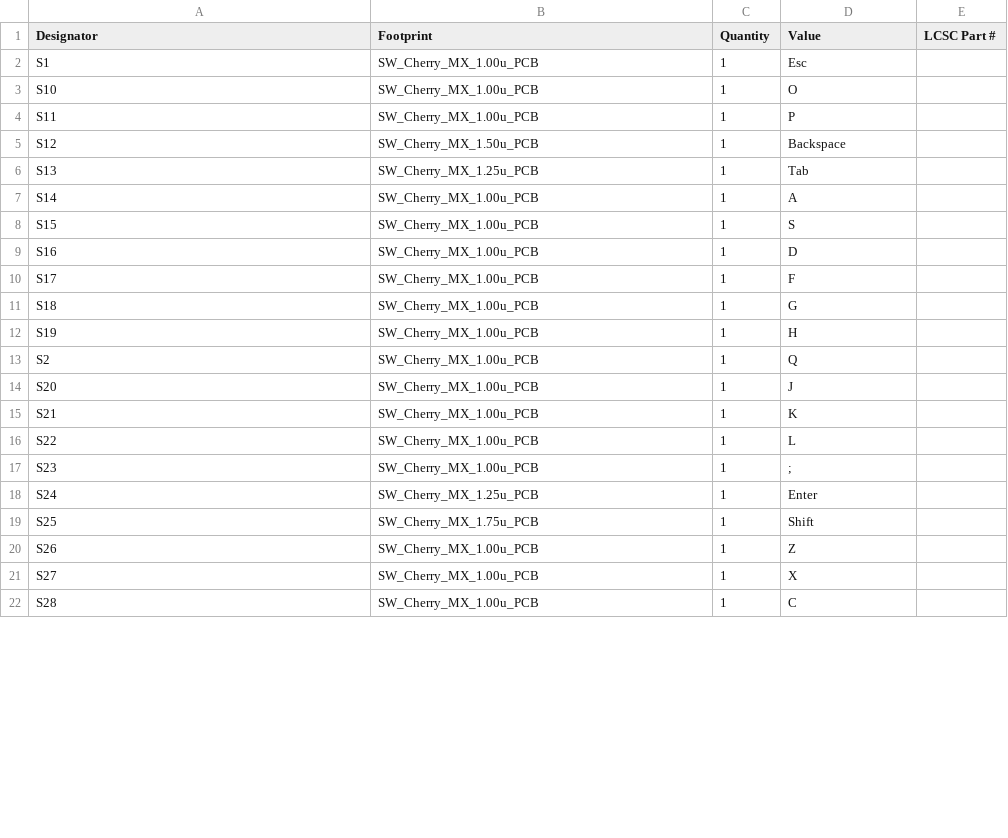
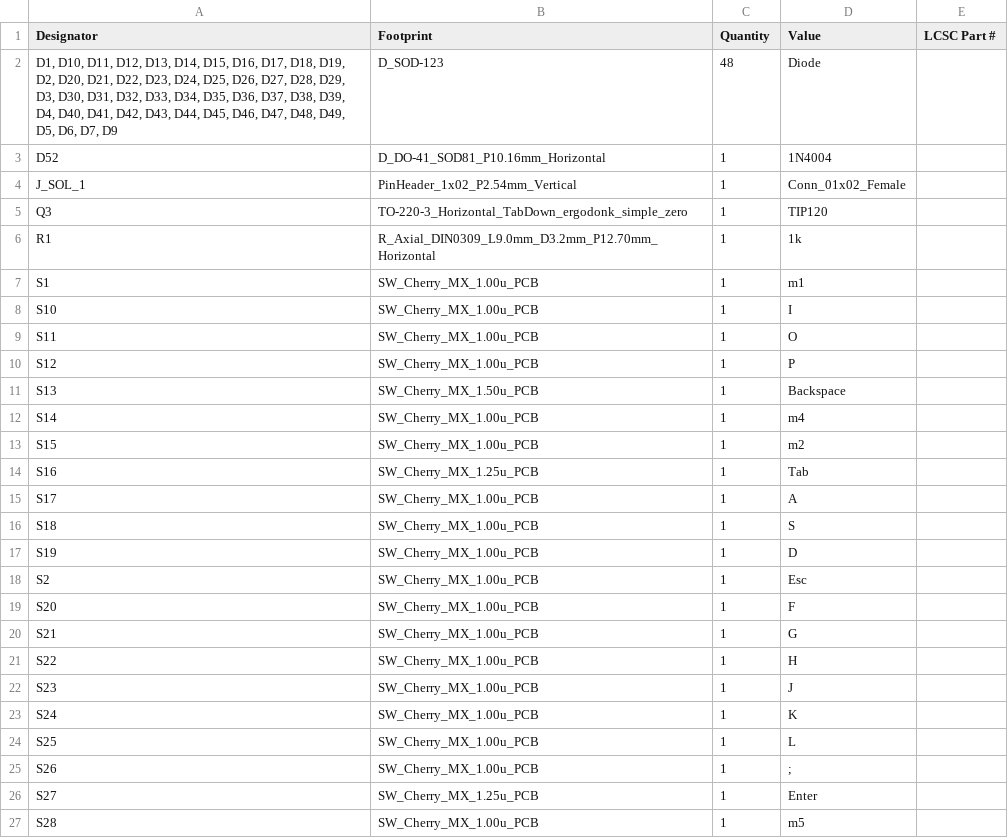
Before and after one commit to k4x1/palindrome40xt, a CSV file: palindrome45xt/palindrome40xt3/production/bom.csv, drawn as a sheet; only a part is shown; the diff covers the shown part only.

```diff
--- a/palindrome45xt/palindrome40xt3/production/bom.csv
+++ b/palindrome45xt/palindrome40xt3/production/bom.csv
@@ -1,22 +1,27 @@
 Designator,Footprint,Quantity,Value,LCSC Part #
-S1,SW_Cherry_MX_1.00u_PCB,1,Esc,
-S10,SW_Cherry_MX_1.00u_PCB,1,O,
-S11,SW_Cherry_MX_1.00u_PCB,1,P,
-S12,SW_Cherry_MX_1.50u_PCB,1,Backspace,
-S13,SW_Cherry_MX_1.25u_PCB,1,Tab,
-S14,SW_Cherry_MX_1.00u_PCB,1,A,
-S15,SW_Cherry_MX_1.00u_PCB,1,S,
-S16,SW_Cherry_MX_1.00u_PCB,1,D,
-S17,SW_Cherry_MX_1.00u_PCB,1,F,
-S18,SW_Cherry_MX_1.00u_PCB,1,G,
-S19,SW_Cherry_MX_1.00u_PCB,1,H,
-S2,SW_Cherry_MX_1.00u_PCB,1,Q,
-S20,SW_Cherry_MX_1.00u_PCB,1,J,
-S21,SW_Cherry_MX_1.00u_PCB,1,K,
-S22,SW_Cherry_MX_1.00u_PCB,1,L,
-S23,SW_Cherry_MX_1.00u_PCB,1,;,
-S24,SW_Cherry_MX_1.25u_PCB,1,Enter,
-S25,SW_Cherry_MX_1.75u_PCB,1,Shift,
-S26,SW_Cherry_MX_1.00u_PCB,1,Z,
-S27,SW_Cherry_MX_1.00u_PCB,1,X,
-S28,SW_Cherry_MX_1.00u_PCB,1,C,
+"D1, D10, D11, D12, D13, D14, D15, D16, D17, D18, D19, D2, D20, D21, D22, D23, D24, D25, D26, D27, D28, D29, D3, D30, D31, D32, D33, D34, D35, D36, D37, D38, D39, D4, D40, D41, D42, D43, D44, D45, D46, D47, D48, D49, D5, D6, D7, D9",D_SOD-123,48,Diode,
+D52,D_DO-41_SOD81_P10.16mm_Horizontal,1,1N4004,
+J_SOL_1,PinHeader_1x02_P2.54mm_Vertical,1,Conn_01x02_Female,
+Q3,TO-220-3_Horizontal_TabDown_ergodonk_simple_zero,1,TIP120,
+R1,R_Axial_DIN0309_L9.0mm_D3.2mm_P12.70mm_Horizontal,1,1k,
+S1,SW_Cherry_MX_1.00u_PCB,1,m1,
+S10,SW_Cherry_MX_1.00u_PCB,1,I,
+S11,SW_Cherry_MX_1.00u_PCB,1,O,
+S12,SW_Cherry_MX_1.00u_PCB,1,P,
+S13,SW_Cherry_MX_1.50u_PCB,1,Backspace,
+S14,SW_Cherry_MX_1.00u_PCB,1,m4,
+S15,SW_Cherry_MX_1.00u_PCB,1,m2,
+S16,SW_Cherry_MX_1.25u_PCB,1,Tab,
+S17,SW_Cherry_MX_1.00u_PCB,1,A,
+S18,SW_Cherry_MX_1.00u_PCB,1,S,
+S19,SW_Cherry_MX_1.00u_PCB,1,D,
+S2,SW_Cherry_MX_1.00u_PCB,1,Esc,
+S20,SW_Cherry_MX_1.00u_PCB,1,F,
+S21,SW_Cherry_MX_1.00u_PCB,1,G,
+S22,SW_Cherry_MX_1.00u_PCB,1,H,
+S23,SW_Cherry_MX_1.00u_PCB,1,J,
+S24,SW_Cherry_MX_1.00u_PCB,1,K,
+S25,SW_Cherry_MX_1.00u_PCB,1,L,
+S26,SW_Cherry_MX_1.00u_PCB,1,;,
+S27,SW_Cherry_MX_1.25u_PCB,1,Enter,
+S28,SW_Cherry_MX_1.00u_PCB,1,m5,
```
Also changed, not shown: 2 removed rows and 34 edited cells elsewhere in this file, palindrome45xt/palindrome40xt3/production/designators.csv, palindrome45xt/palindrome40xt3/production/positions.csv, 38 other files.
